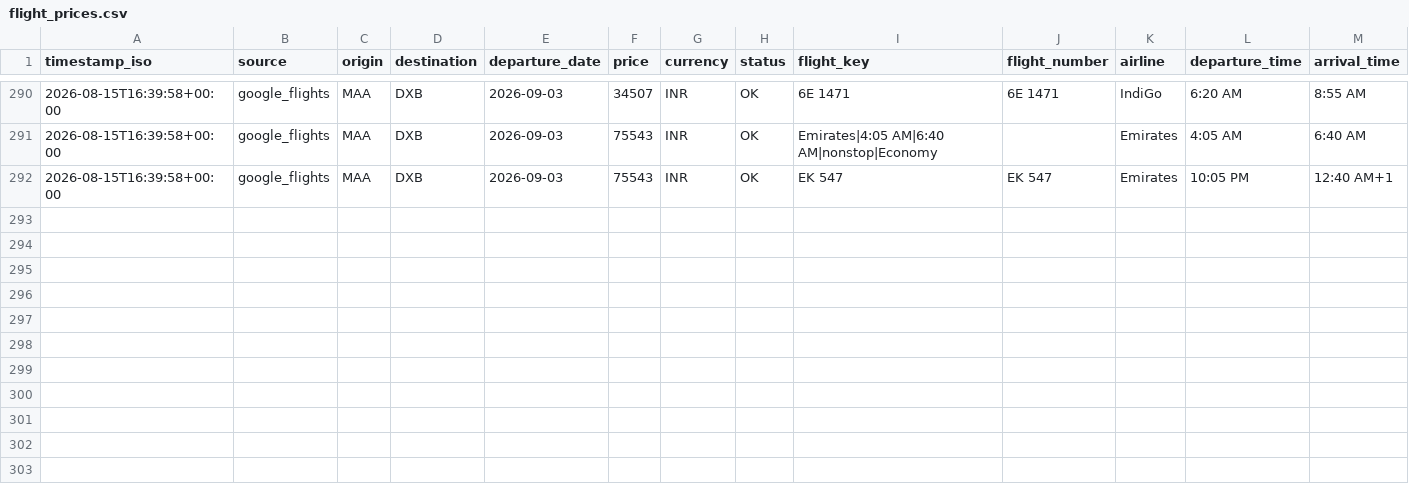
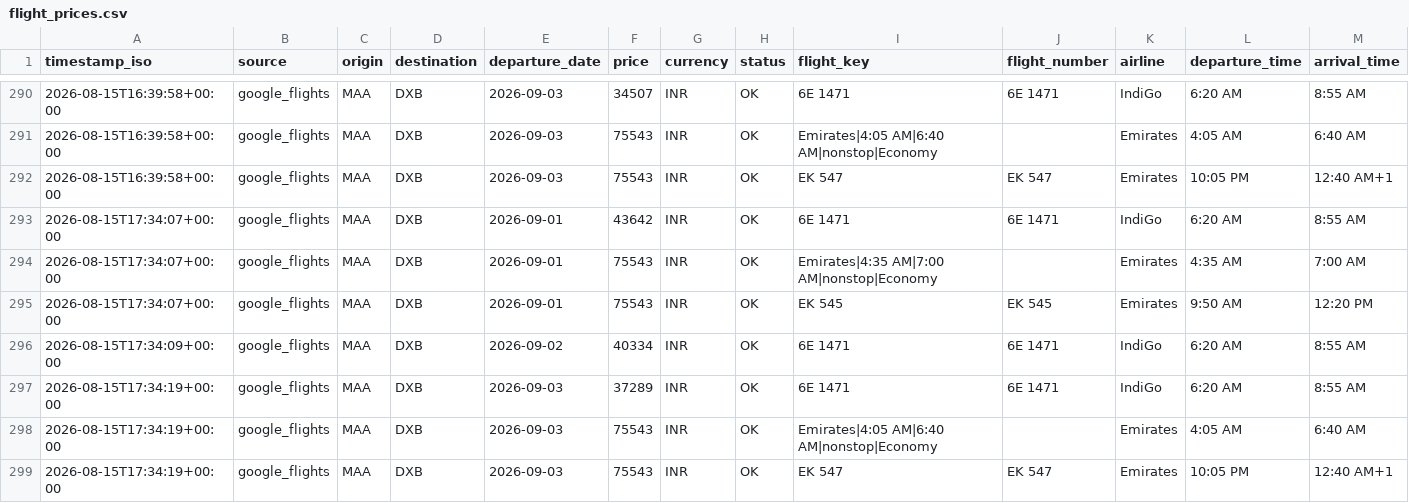
Before and after one commit to subuuuus/flight-tracker-maa-dxb, a CSV file: data/flight_prices.csv, drawn as a sheet; only a part is shown, gaps mark what is left out; rows hold the shown columns only; the diff names each change by its address in the sheet, - before the commit and + after, or states it on an @@ line.

```diff
--- a/data/flight_prices.csv
+++ b/data/flight_prices.csv
+row 293: 2026-08-15T17:34:07+00:00 | google_flights | MAA | DXB | 2026-09-01 | 43642 | INR | OK | 6E 1471 | 6E 1471 | IndiGo | 6:20 AM | 8:55 AM
+row 294: 2026-08-15T17:34:07+00:00 | google_flights | MAA | DXB | 2026-09-01 | 75543 | INR | OK | Emirates|4:35 AM|7:00 AM|nonstop|Economy |  | Emirates | 4:35 AM | 7:00 AM
+row 295: 2026-08-15T17:34:07+00:00 | google_flights | MAA | DXB | 2026-09-01 | 75543 | INR | OK | EK 545 | EK 545 | Emirates | 9:50 AM | 12:20 PM
+row 296: 2026-08-15T17:34:09+00:00 | google_flights | MAA | DXB | 2026-09-02 | 40334 | INR | OK | 6E 1471 | 6E 1471 | IndiGo | 6:20 AM | 8:55 AM
+row 297: 2026-08-15T17:34:19+00:00 | google_flights | MAA | DXB | 2026-09-03 | 37289 | INR | OK | 6E 1471 | 6E 1471 | IndiGo | 6:20 AM | 8:55 AM
+row 298: 2026-08-15T17:34:19+00:00 | google_flights | MAA | DXB | 2026-09-03 | 75543 | INR | OK | Emirates|4:05 AM|6:40 AM|nonstop|Economy |  | Emirates | 4:05 AM | 6:40 AM
+row 299: 2026-08-15T17:34:19+00:00 | google_flights | MAA | DXB | 2026-09-03 | 75543 | INR | OK | EK 547 | EK 547 | Emirates | 10:05 PM | 12:40 AM+1
```
Also changed, not shown: 2 other files.
